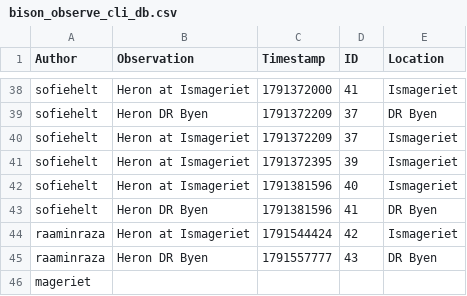
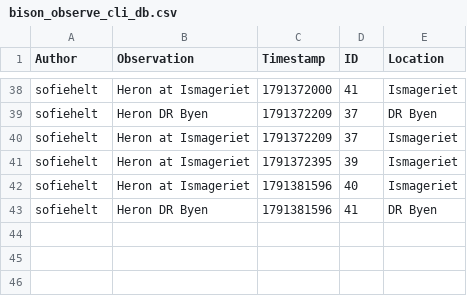
Before and after one commit to ITU-BDSA2026-GROUP10/Bison, a CSV file: src/Bison.CLI/bison_observe_cli_db.csv, drawn as a sheet; only a part is shown, gaps mark what is left out; the diff names each change by its address in the sheet, - before the commit and + after, or states it on an @@ line.

Commit message:
fix: remove mageriet

```diff
--- a/src/Bison.CLI/bison_observe_cli_db.csv
+++ b/src/Bison.CLI/bison_observe_cli_db.csv
-row 44: raaminraza | Heron at Ismageriet | 1791544424 | 42 | Ismageriet
-row 45: raaminraza | Heron DR Byen | 1791557777 | 43 | DR Byen
-row 46: mageriet
```
